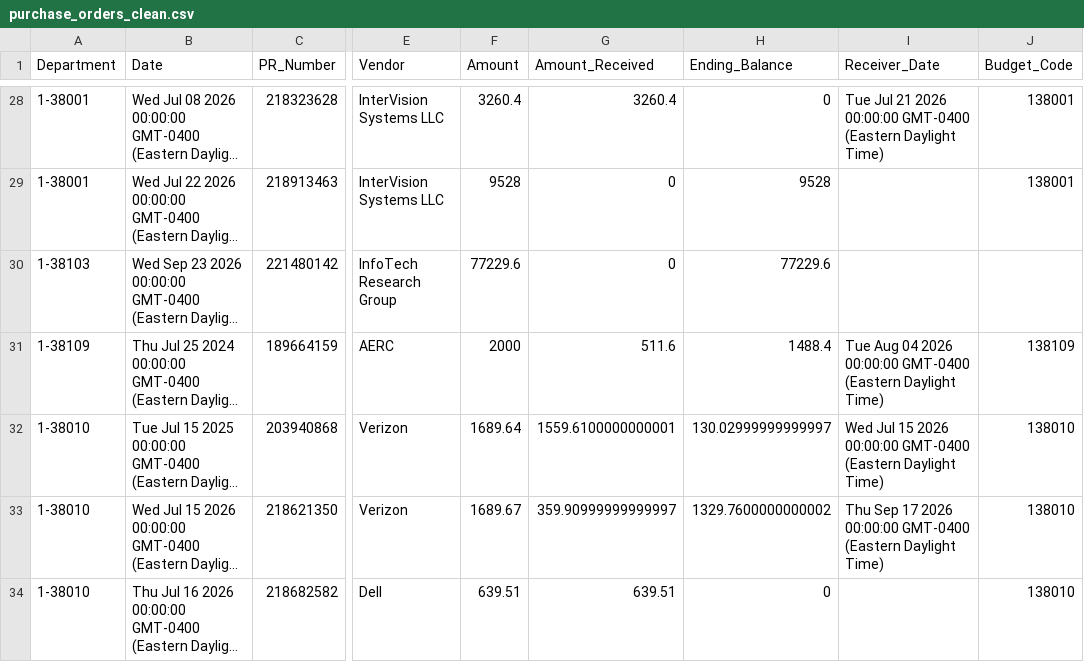
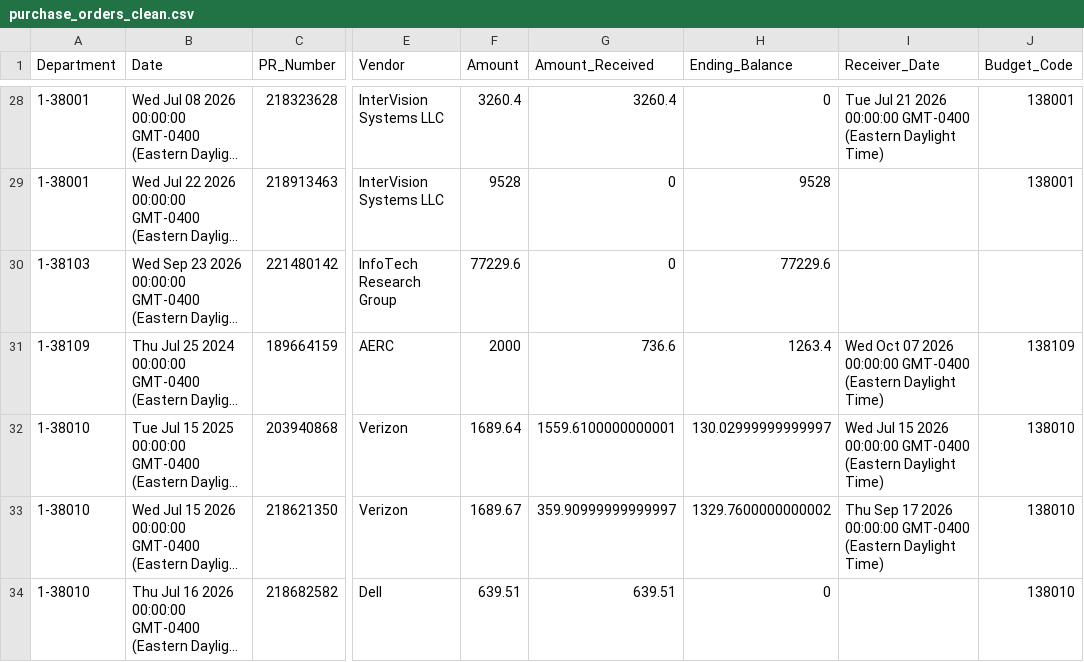
Before and after one commit to Tejesh18/vcu-finance-dashboard, a CSV file: data/purchase_orders_clean.csv, drawn as a sheet; only a part is shown, gaps mark what is left out; long unchanged cells end in …; the diff names each change by its address in the sheet, - before the commit and + after, or states it on an @@ line.

Commit message:
Automated data refresh: purchase_orders_clean.csv

```diff
--- a/data/purchase_orders_clean.csv
+++ b/data/purchase_orders_clean.csv
-G31 (Amount_Received): 511.6
+G31 (Amount_Received): 736.6
-H31 (Ending_Balance): 1488.4
+H31 (Ending_Balance): 1263.4
-I31 (Receiver_Date): Tue Aug 04 2026 00:00:00…
+I31 (Receiver_Date): Wed Oct 07 2026 00:00:00…
```
